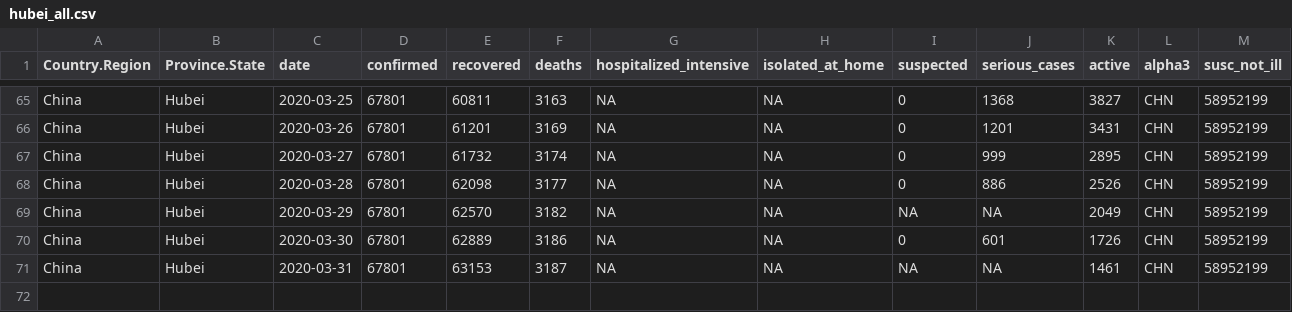
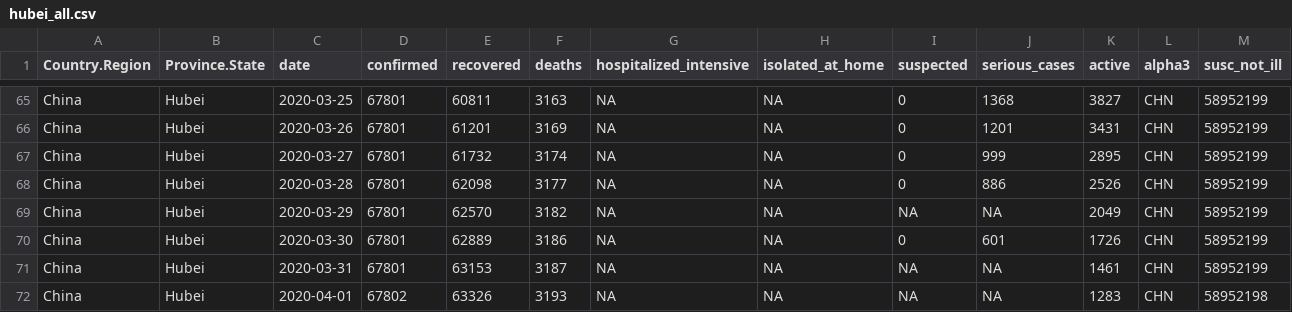
Before and after one commit to AnthonyEbert/COVID19data, a CSV file: data-raw/hubei_all.csv, drawn as a sheet; only a part is shown, gaps mark what is left out; the diff names each change by its address in the sheet, - before the commit and + after, or states it on an @@ line.

Commit message:
data update.

```diff
--- a/data-raw/hubei_all.csv
+++ b/data-raw/hubei_all.csv
+row 72: China | Hubei | 2020-04-01 | 67802 | 63326 | 3193 | NA | NA | NA | NA | 1283 | CHN | 58952198
```
Also changed, not shown: data-raw/covid19_is-sorted.csv, 7 other files.
